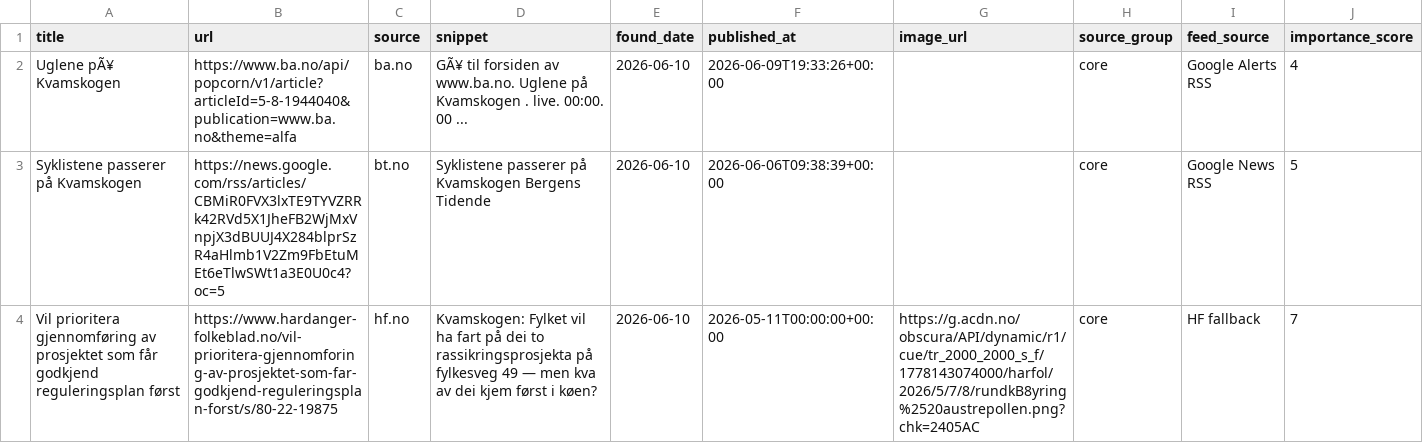
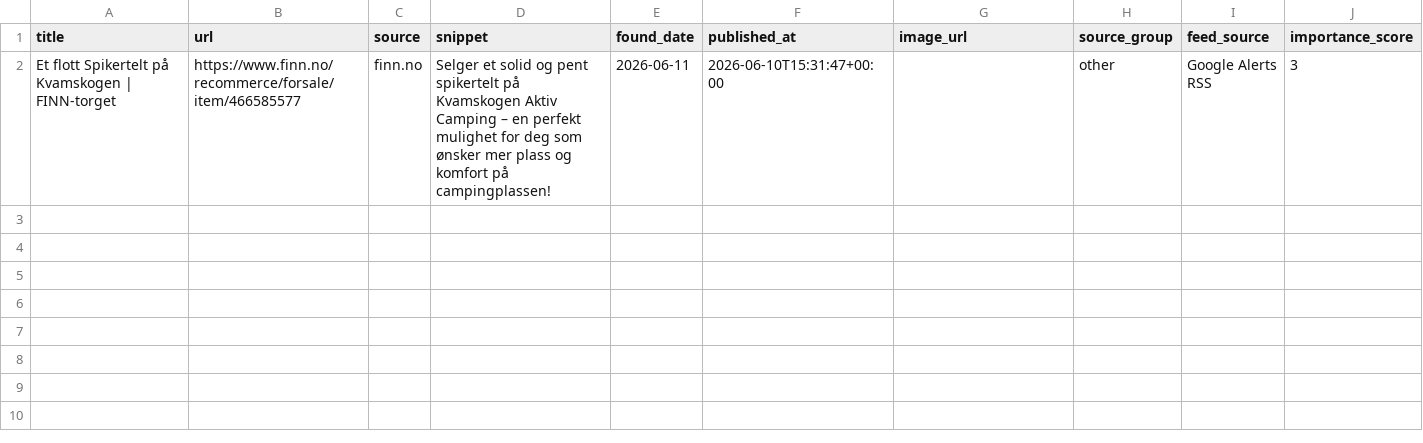
Before and after one commit to naessrobert-ui/visitkvamskogen, a CSV file: public/data/kvamskogen_news.csv, drawn as a sheet; only a part is shown; removed rows and columns are numbered as before the commit, all else as after; rows hold the shown columns only; the diff names each change by its address in the sheet, - before the commit and + after, or states it on an @@ line.

```diff
--- a/public/data/kvamskogen_news.csv
+++ b/public/data/kvamskogen_news.csv
-row 2: Uglene pÃ¥ Kvamskogen | https://www.ba.no/api/popcorn/v1/article?articleId=5-8-1944040&publication=www.ba.no&theme=alfa | ba.no | GÃ¥ til forsiden av www.ba.no. Uglene på Kvamskogen . live. 00:00. 00 ... | 2026-06-10 | 2026-06-09T19:33:26+00:00 |  | core | Google Alerts RSS | 4
-row 3: Syklistene passerer på Kvamskogen | https://news.google.com/rss/articles/CBMiR0FVX3lxTE9TYVZRRk42RVd5X1JheFB2WjMxVnpjX3dBUUJ4X284blprSzR4aHlmb1V2Zm9FbEtuMEt6eTlwSWt1a3E0U0c4?oc=5 | bt.no | Syklistene passerer på Kvamskogen Bergens Tidende | 2026-06-10 | 2026-06-06T09:38:39+00:00 |  | core | Google News RSS | 5
-row 4: Vil prioritera gjennomføring av prosjektet som får godkjend reguleringsplan først | https://www.hardanger-folkeblad.no/vil-prioritera-gjennomforing-av-prosjektet-som-far-godkjend-reguleringsplan-forst/s/80-22-19875 | hf.no | Kvamskogen: Fylket vil ha fart på dei to rassikringsprosjekta på fylkesveg 49 — men kva av dei kjem først i køen? | 2026-06-10 | 2026-05-11T00:00:00+00:00 | https://g.acdn.no/obscura/API/dynamic/r1/cue/tr_2000_2000_s_f/1778143074000/harfol/2026/5/7/8/rundkB8yring%2520austrepollen.png?chk=2405AC | core | HF fallback | 7
+row 2: Et flott Spikertelt på Kvamskogen | FINN-torget | https://www.finn.no/recommerce/forsale/item/466585577 | finn.no | Selger et solid og pent spikertelt på Kvamskogen Aktiv Camping – en perfekt mulighet for deg som ønsker mer plass og komfort på campingplassen! | 2026-06-11 | 2026-06-10T15:31:47+00:00 |  | other | Google Alerts RSS | 3
```
Also changed, not shown: 3 other files.
